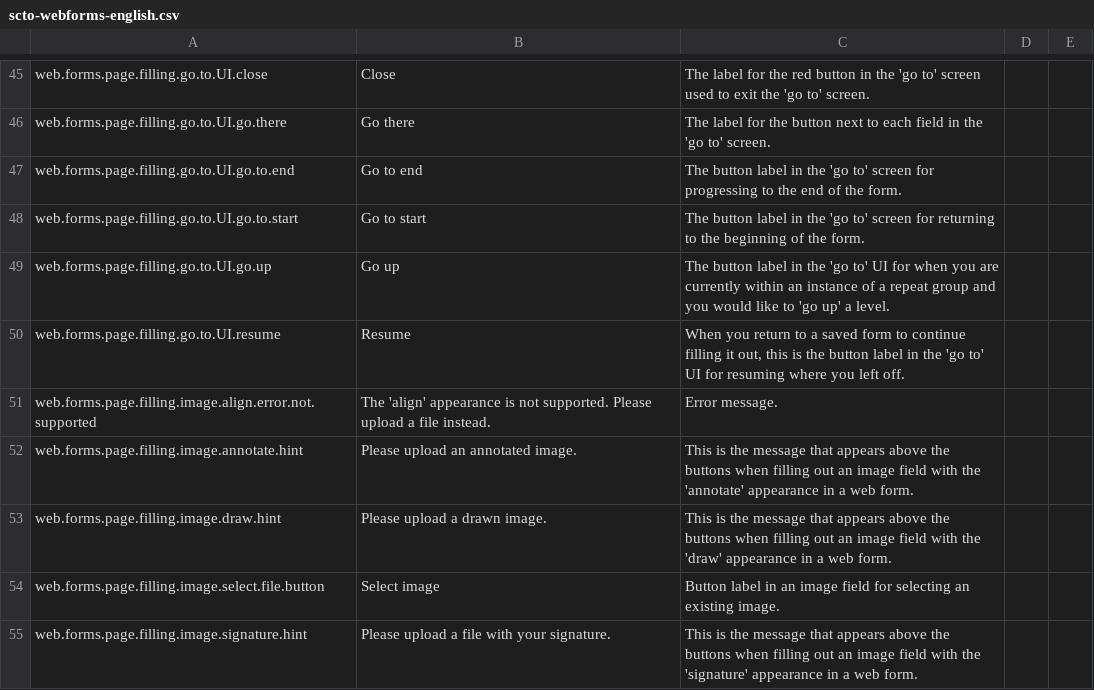
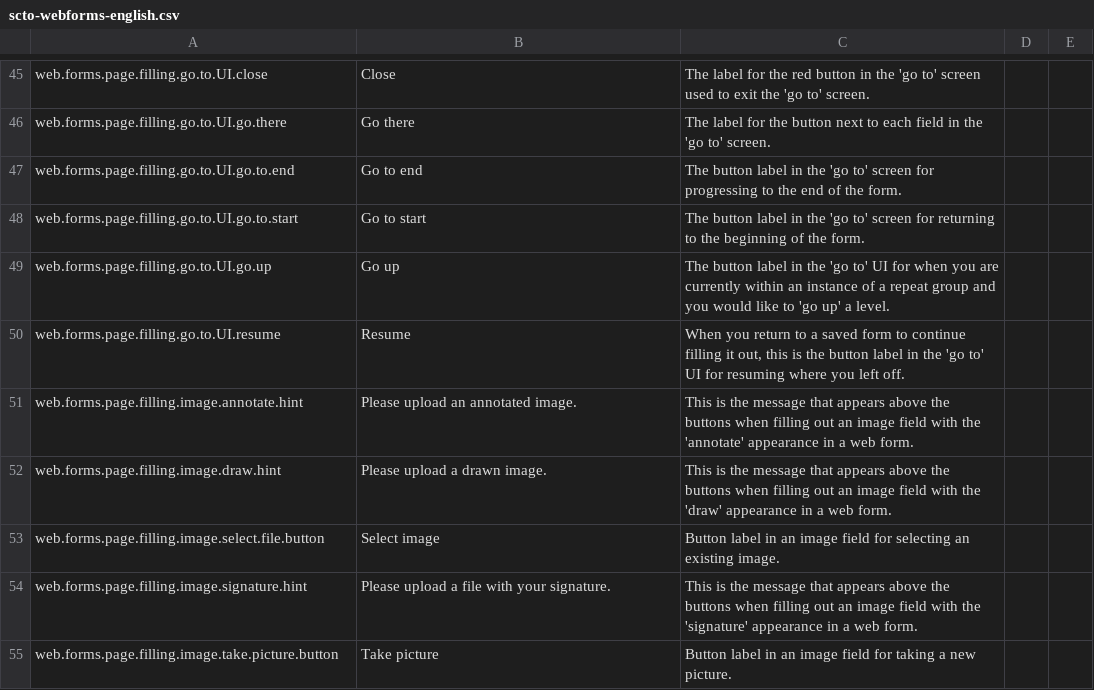
Before and after one commit to surveycto/translation-tables, a CSV file: webforms/scto-webforms-english.csv, drawn as a sheet; only a part is shown, gaps mark what is left out; the shorter side is filled out with more unchanged rows.

Commit message:
Remove web.forms.page.filling.image.align.error.not.supported

```diff
--- a/webforms/scto-webforms-english.csv
+++ b/webforms/scto-webforms-english.csv
@@ -50,3 +50,2 @@ web.forms.page.filling.go.to.UI.go.up,Go up,The button label in the 'go to' UI f
 web.forms.page.filling.go.to.UI.resume,Resume,"When you return to a saved form to continue filling it out, this is the button label in the 'go to' UI for resuming where you left off.",,
-web.forms.page.filling.image.align.error.not.supported,The 'align' appearance is not supported. Please upload a file instead.,Error message.,,
 web.forms.page.filling.image.annotate.hint,Please upload an annotated image.,This is the message that appears above the buttons when filling out an image field with the 'annotate' appearance in a web form. ,,
```
